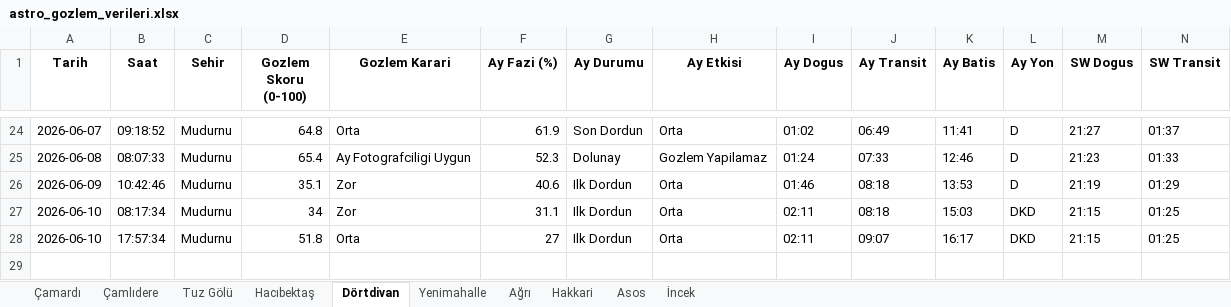
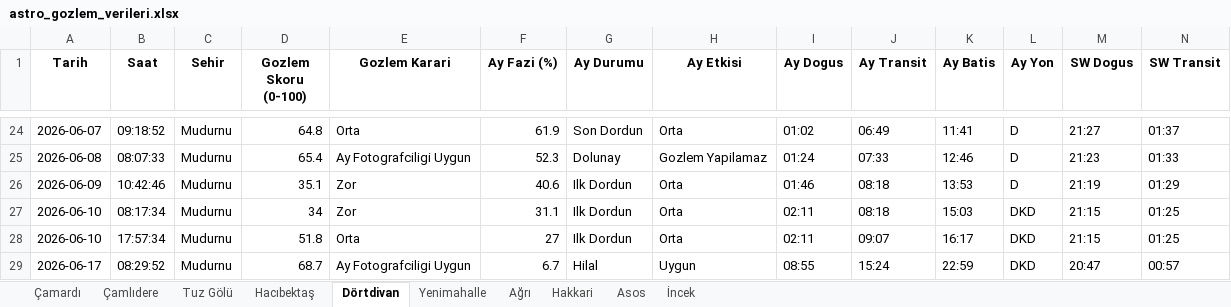
Before and after one commit to muhdogan-max/astro-gozlem, an Excel workbook: HavaTakip/astro_gozlem_verileri.xlsx, sheet Dörtdivan, drawn as a sheet; only a part is shown, gaps mark what is left out; values as stored, in another font and other column widths than the file's, no borders; rows hold the shown columns only; the diff names each change by its address in the sheet, - before the commit and + after, or states it on an @@ line.

```diff
--- a/HavaTakip/astro_gozlem_verileri.xlsx (sheet Dörtdivan)
+++ b/HavaTakip/astro_gozlem_verileri.xlsx (sheet Dörtdivan)
+row 29: 2026-06-17 | 08:29:52 | Mudurnu | 68.7 | Ay Fotografciligi Uygun | 6.7 | Hilal | Uygun | 08:55 | 15:24 | 22:59 | DKD | 20:47 | 00:57
```
Also changed, not shown: sheet Hakkari, sheet Asos, sheet İncek, sheet Ağrı, sheet Çamlıdere, sheet Tuz Gölü, 3 more sheets.
